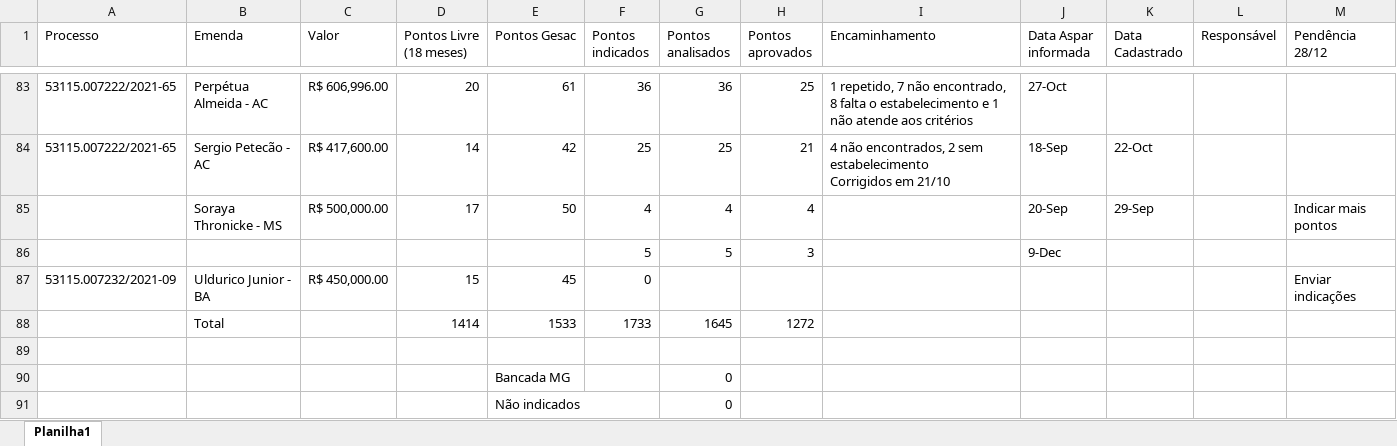
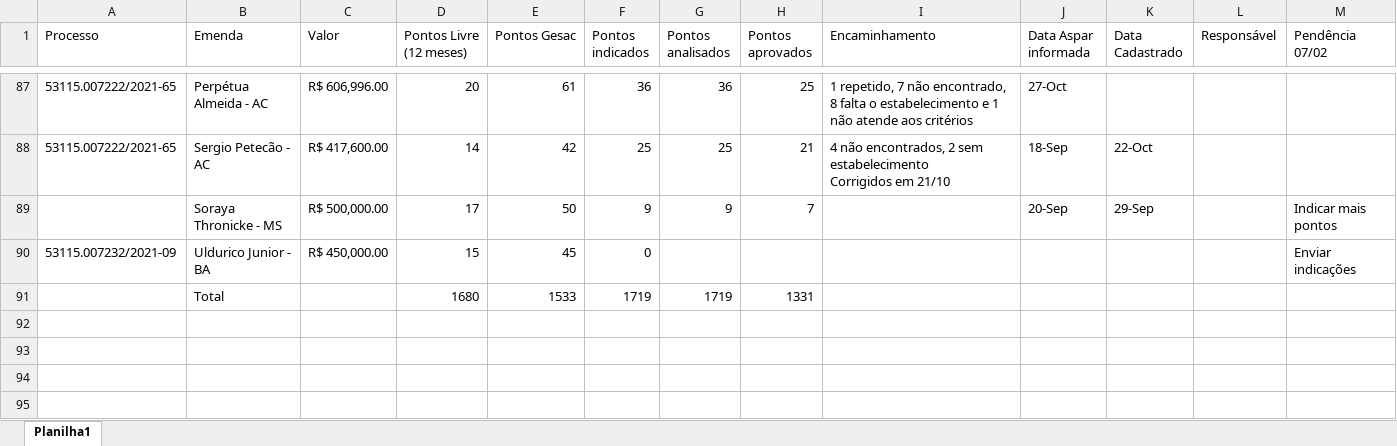
Before and after one commit to robertomdiniz5/Projeto-Controle-Financeiro-GESAC, an Excel workbook: Data_Source/Emendas2021_resumo.xlsx, sheet Planilha1, drawn as a sheet; only a part is shown, gaps mark what is left out; values as stored, in another font and other column widths than the file's, no cell formats; removed rows and columns are numbered as before the commit, all else as after; the diff covers the shown part only; the diff names each change by its address in the sheet, - before the commit and + after, or states it on an @@ line.

```diff
--- a/Data_Source/Emendas2021_resumo.xlsx (sheet Planilha1)
+++ b/Data_Source/Emendas2021_resumo.xlsx (sheet Planilha1)
-D1: Pontos Livre (18 meses)
+D1: Pontos Livre (12 meses)
-M1: Pendência 28/12
+M1: Pendência 07/02
-F89 (Pontos indicados): 4
+F89 (Pontos indicados): 9
-G89 (Pontos analisados): 4
+G89 (Pontos analisados): 9
-H89 (Pontos aprovados): 4
+H89 (Pontos aprovados): 7
-row 86:  |  |  |  |  | 5 | 5 | 3 |  | 9-Dec
-D91 (Pontos Livre (12 meses)): 1414
+D91 (Pontos Livre (12 meses)): 1680
-F91 (Pontos indicados): 1733
+F91 (Pontos indicados): 1719
-G91 (Pontos analisados): 1645
+G91 (Pontos analisados): 1719
-H91 (Pontos aprovados): 1272
+H91 (Pontos aprovados): 1331
-row 89: (empty)
-row 90:  |  |  |  | Bancada MG |  | 0
-row 91:  |  |  |  | Não indicados |  | 0
```
Also changed, not shown: 4 added rows, 7 removed rows and 61 edited cells elsewhere in this sheet, cell formats, formulas that keep their value, 3 other files.
